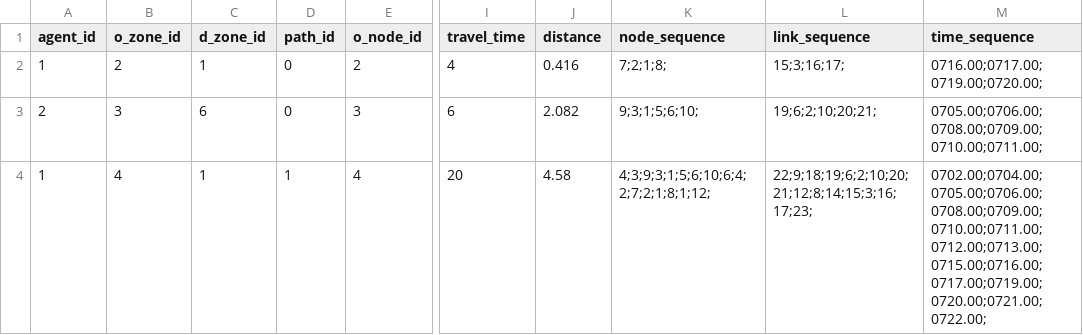
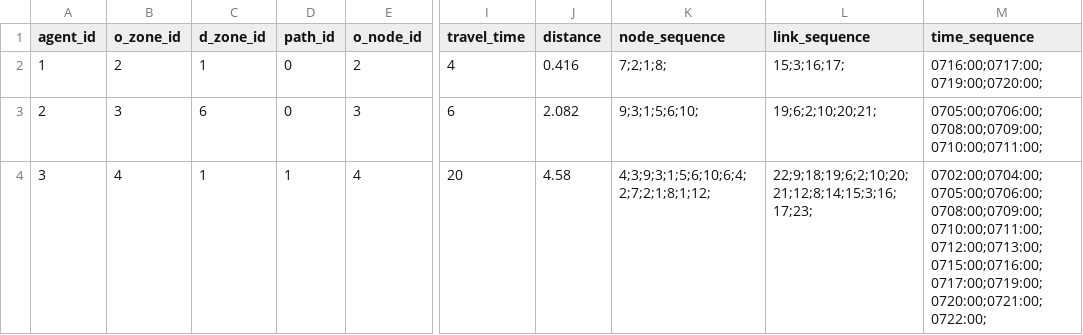
Before and after one commit to YaoYuBJTU/VRPLite-python, a CSV file: agent.csv, drawn as a sheet; only a part is shown, gaps mark what is left out; the diff names each change by its address in the sheet, - before the commit and + after, or states it on an @@ line.

```diff
--- a/agent.csv
+++ b/agent.csv
-M2 (time_sequence): 0716.00;0717.00;0719.00;0720.00;
+M2 (time_sequence): 0716:00;0717:00;0719:00;0720:00;
-M3 (time_sequence): 0705.00;0706.00;0708.00;0709.00;0710.00;0711.00;
+M3 (time_sequence): 0705:00;0706:00;0708:00;0709:00;0710:00;0711:00;
-A4 (agent_id): 1
+A4 (agent_id): 3
-M4 (time_sequence): 0702.00;0704.00;0705.00;0706.00;0708.00;0709.00;0710.00;0711.00;0712.00;0713.00;0715.00;0716.00;0717.00;0719.00;0720.00;0721.00;0722.00;
+M4 (time_sequence): 0702:00;0704:00;0705:00;0706:00;0708:00;0709:00;0710:00;0711:00;0712:00;0713:00;0715:00;0716:00;0717:00;0719:00;0720:00;0721:00;0722:00;
```
Also changed, not shown: link.csv, node.csv, 1 other file.
